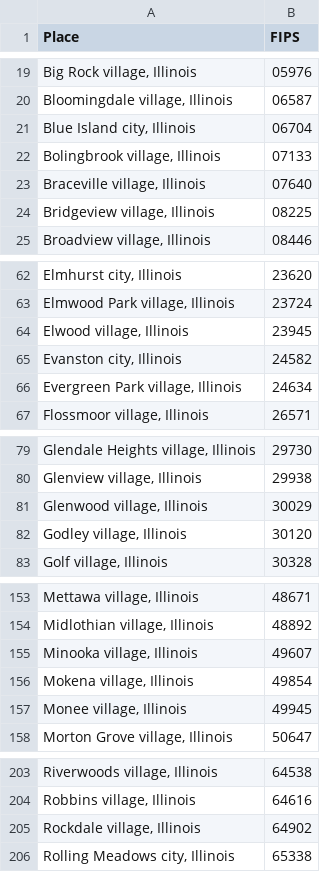
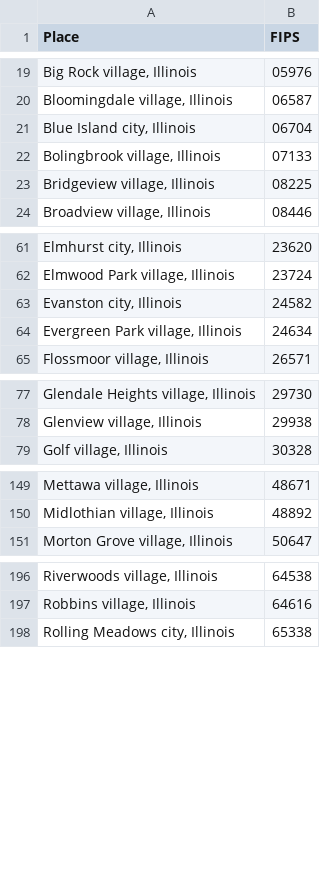
Before and after one commit to Crains-Chicago/where-to-buy, a CSV file: data/places.csv, drawn as a sheet; only a part is shown, gaps mark what is left out; the diff covers the shown part only.

Commit message:
Remove more places per Dennis' request

```diff
--- a/data/places.csv
+++ b/data/places.csv
@@ -22,3 +22,2 @@ Place,FIPS
 "Bolingbrook village, Illinois",07133
-"Braceville village, Illinois",07640
 "Bridgeview village, Illinois",08225
@@ -63,3 +62,2 @@ Place,FIPS
 "Elmwood Park village, Illinois",23724
-"Elwood village, Illinois",23945
 "Evanston city, Illinois",24582
@@ -80,4 +78,2 @@ Place,FIPS
 "Glenview village, Illinois",29938
-"Glenwood village, Illinois",30029
-"Godley village, Illinois",30120
 "Golf village, Illinois",30328
@@ -154,5 +150,2 @@ Place,FIPS
 "Midlothian village, Illinois",48892
-"Minooka village, Illinois",49607
-"Mokena village, Illinois",49854
-"Monee village, Illinois",49945
 "Morton Grove village, Illinois",50647
@@ -204,3 +197,2 @@ Place,FIPS
 "Robbins village, Illinois",64616
-"Rockdale village, Illinois",64902
 "Rolling Meadows city, Illinois",65338
```
Also changed, not shown: 1 removed row elsewhere in this file, 1 other file.
